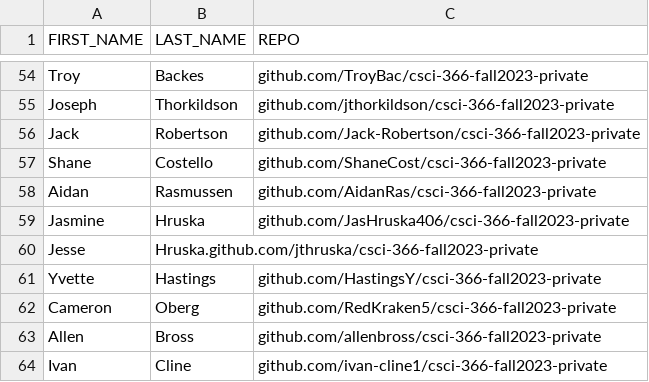
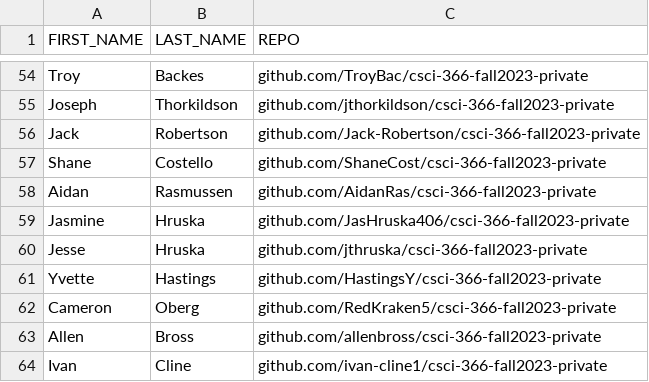
Before and after one commit to AidanRas/csci-366-fall2023-private, a CSV file: grading/scripts/students.csv, drawn as a sheet; only a part is shown, gaps mark what is left out; removed rows and columns are numbered as before the commit, all else as after; the diff names each change by its address in the sheet, - before the commit and + after, or states it on an @@ line.

Commit message:
fix file

```diff
--- a/grading/scripts/students.csv
+++ b/grading/scripts/students.csv
-row 60: Jesse | Hruska.github.com/jthruska/csci-366-fall2023-private
+row 60: Jesse | Hruska | github.com/jthruska/csci-366-fall2023-private
```
